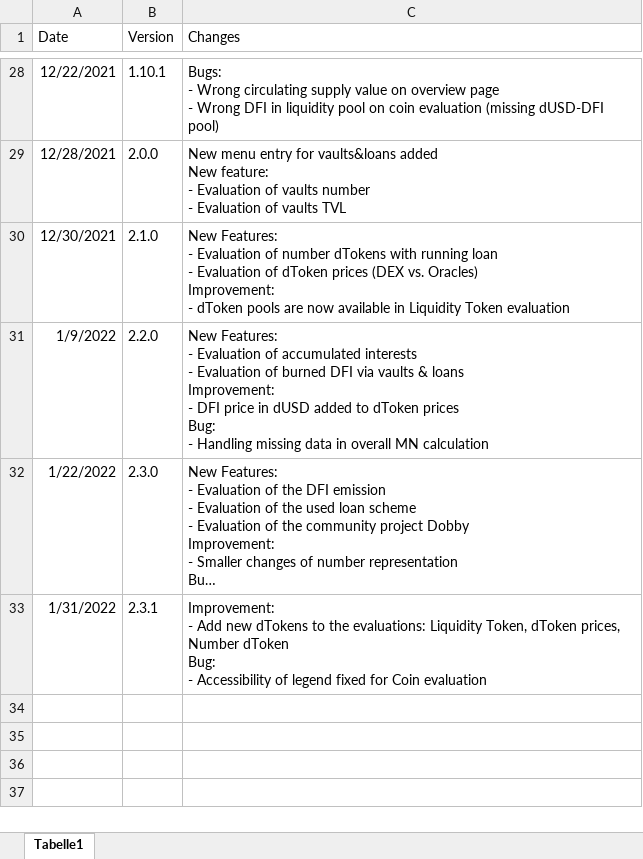
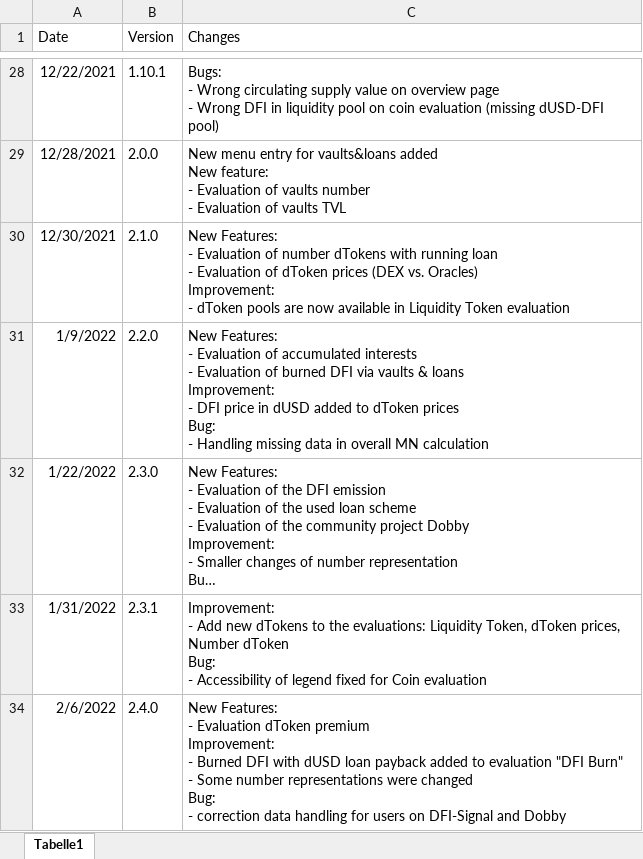
Before and after one commit to DeFi-Analytics/DeFi-Analytics, an Excel workbook: data/changelogHistory.xlsx, sheet Tabelle1, drawn as a sheet; only a part is shown, gaps mark what is left out; long unchanged cells end in …; values as stored, in another font and other column widths than the file's, no borders; ↵ is a line break in a cell; the diff names each change by its address in the sheet, - before the commit and + after, or states it on an @@ line.

Commit message:
adapt changelog

```diff
--- a/data/changelogHistory.xlsx (sheet Tabelle1)
+++ b/data/changelogHistory.xlsx (sheet Tabelle1)
+row 34: 2/6/2022 | 2.4.0 | New Features: ↵ - Evaluation dToken premium ↵ Improvement: ↵ - Burned DFI with dUSD loan payback added to evaluation "DFI Burn" ↵ - Some number representations were changed ↵ Bug: ↵ - correction data handling for users on DFI-Signal and Dobby
```
